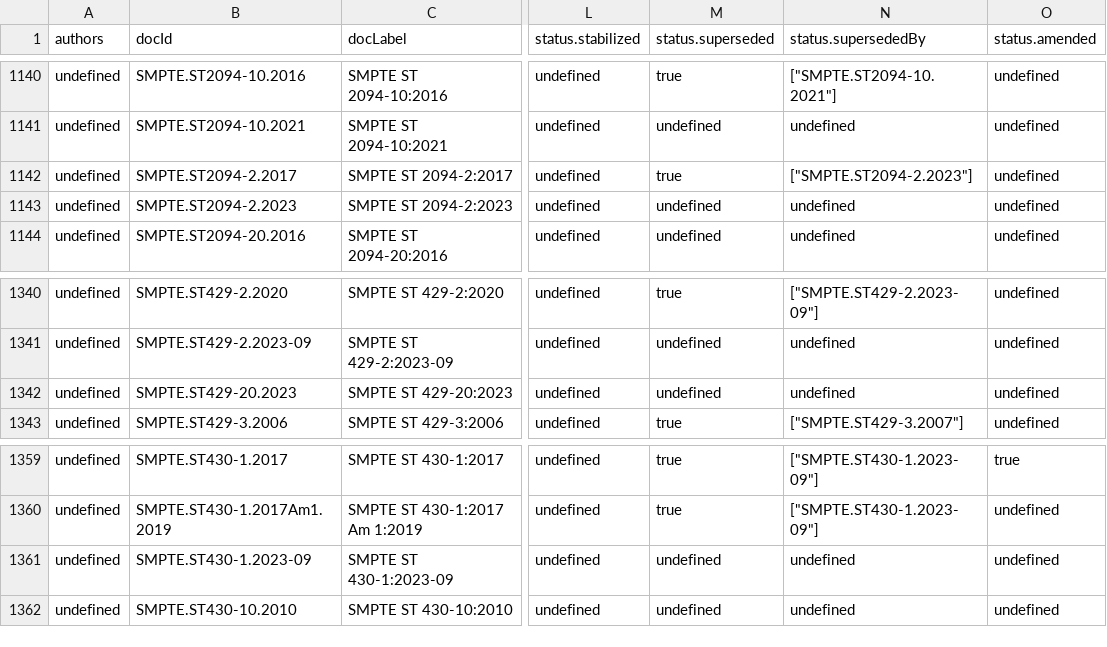
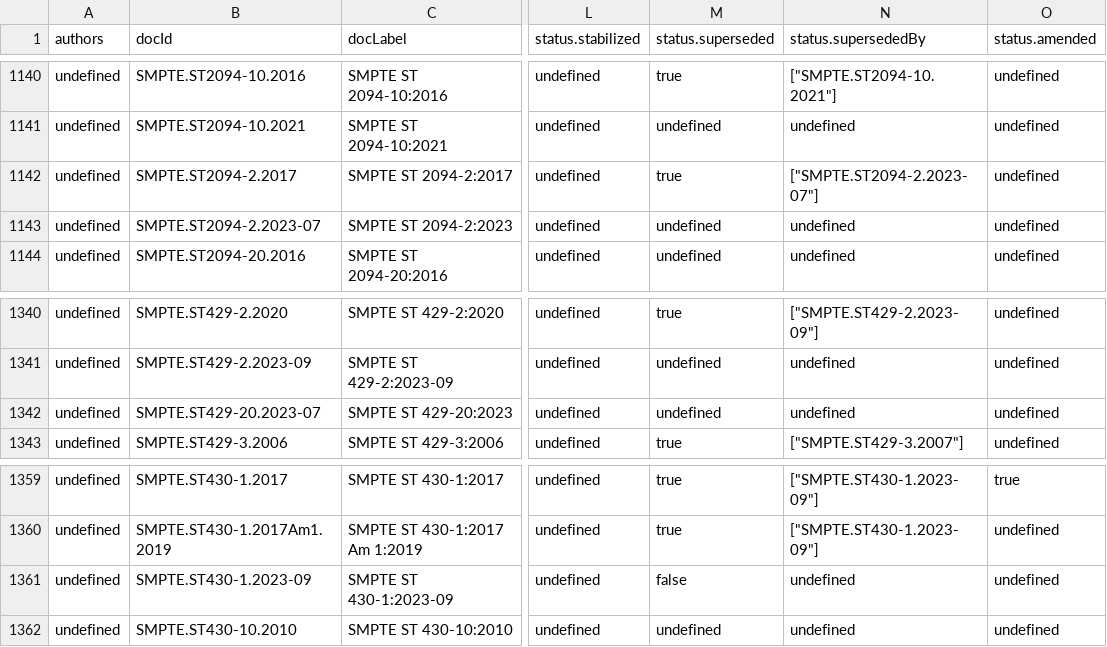
Before and after one commit to SteveLLamb/mediastandards-registry, a CSV file: documents.csv, drawn as a sheet; only a part is shown, gaps mark what is left out; the diff covers the shown part only; the diff names each change by its address in the sheet, - before the commit and + after, or states it on an @@ line.

```diff
--- a/documents.csv
+++ b/documents.csv
-N1142 (status.supersededBy): ["SMPTE.ST2094-2.2023"]
+N1142 (status.supersededBy): ["SMPTE.ST2094-2.2023-07"]
-B1143 (docId): SMPTE.ST2094-2.2023
+B1143 (docId): SMPTE.ST2094-2.2023-07
-B1342 (docId): SMPTE.ST429-20.2023
+B1342 (docId): SMPTE.ST429-20.2023-07
-M1361 (status.superseded): undefined
+M1361 (status.superseded): false
```
Also changed, not shown: 13 edited cells elsewhere in this file, 4 other files.
